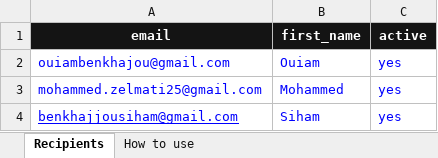
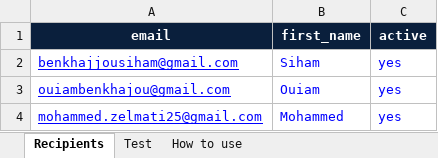
Before and after one commit to siham-benkhajjou/AI-Marketing-Agents, an Excel workbook: n8n/n8n-files/recipients/ai_foundry_recipients.xlsx, sheet Recipients, drawn as a sheet; values as stored, in another font and other column widths than the file's, no borders; addresses are those after the commit; the diff names each change by its address in the sheet, - before the commit and + after, or states it on an @@ line.

```diff
--- a/n8n/n8n-files/recipients/ai_foundry_recipients.xlsx (sheet Recipients)
+++ b/n8n/n8n-files/recipients/ai_foundry_recipients.xlsx (sheet Recipients)
+sheet tab: Test
-A1:C1 fill: #141414
+A1:C1 fill: #0A1F3C
@@ row 4 moved to row 2: benkhajjousiham@gmail.com @@
-A3:A4 underline: off
+A3:A4 underline: on
```
Also changed, not shown: sheet How to use, 2 other files.
